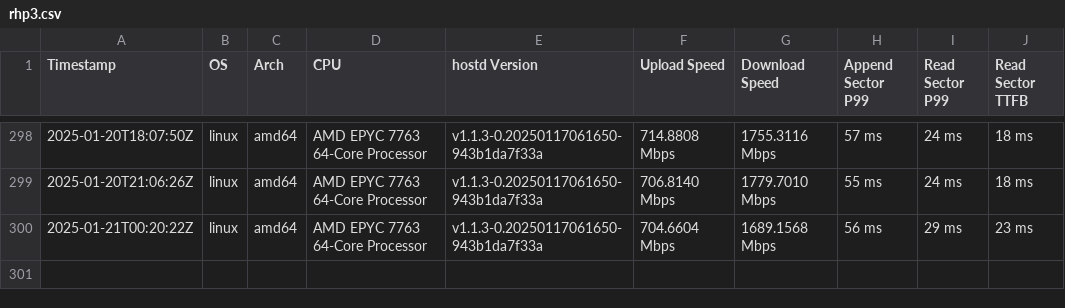
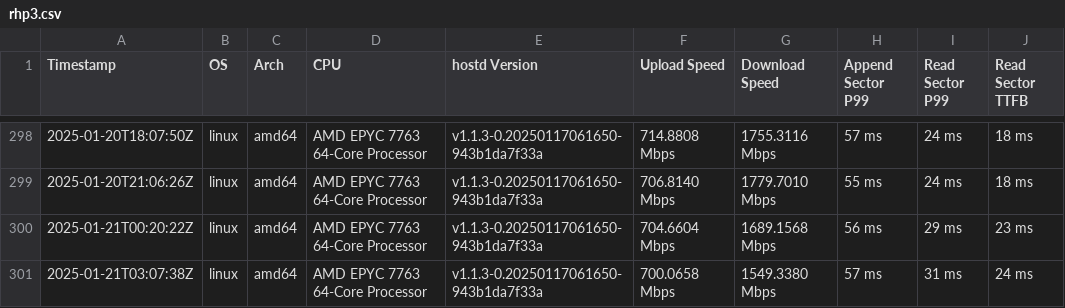
Before and after one commit to SiaFoundation/benchmark, a CSV file: results/rhp3.csv, drawn as a sheet; only a part is shown, gaps mark what is left out.

```diff
--- a/results/rhp3.csv
+++ b/results/rhp3.csv
@@ -300 +300,2 @@ Timestamp,OS,Arch,CPU,hostd Version,Upload Speed,Download Speed,Append Sector P9
 2025-01-21T00:20:22Z,linux,amd64,AMD EPYC 7763 64-Core Processor,v1.1.3-0.20250117061650-943b1da7f33a,704.6604 Mbps,1689.1568 Mbps,56 ms,29 ms,23 ms
+2025-01-21T03:07:38Z,linux,amd64,AMD EPYC 7763 64-Core Processor,v1.1.3-0.20250117061650-943b1da7f33a,700.0658 Mbps,1549.3380 Mbps,57 ms,31 ms,24 ms
```
Also changed, not shown: results/e2e.csv, results/rhp2.csv, 1 other file.
